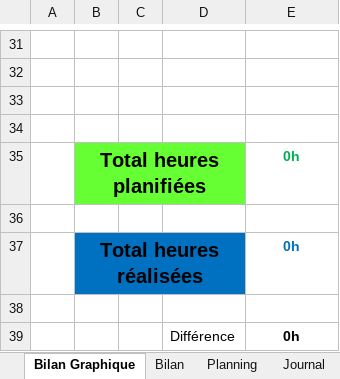
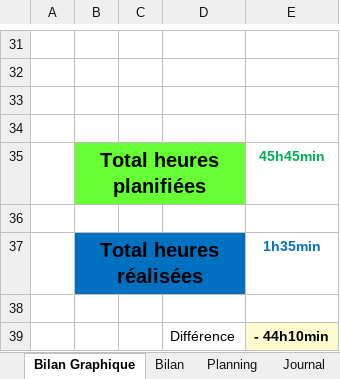
Before and after one commit to po77qxd/bastien-shoot-me-up, an Excel workbook: T-106-320-322-BastienSegalen-jdt-planif.xlsm, sheet Bilan Graphique, drawn as a sheet; only a part is shown, gaps mark what is left out; values as stored, in another font and other column widths than the file's, no borders; charts and pictures not drawn; 1 other sheet too large or unreadable and not compared; the diff names each change by its address in the sheet, - before the commit and + after, or states it on an @@ line.

```diff
--- a/T-106-320-322-BastienSegalen-jdt-planif.xlsm (sheet Bilan Graphique)
+++ b/T-106-320-322-BastienSegalen-jdt-planif.xlsm (sheet Bilan Graphique)
-E35: 0h
+E35: 45h45min
-E37: 0h
+E37: 1h35min
-E39: 0h
+E39: - 44h10min
-E39 fill: none
+E39 fill: #FFFACD
```
Also changed, not shown: sheet Planning, sheet Journal, charts or pictures, 2 other files.
